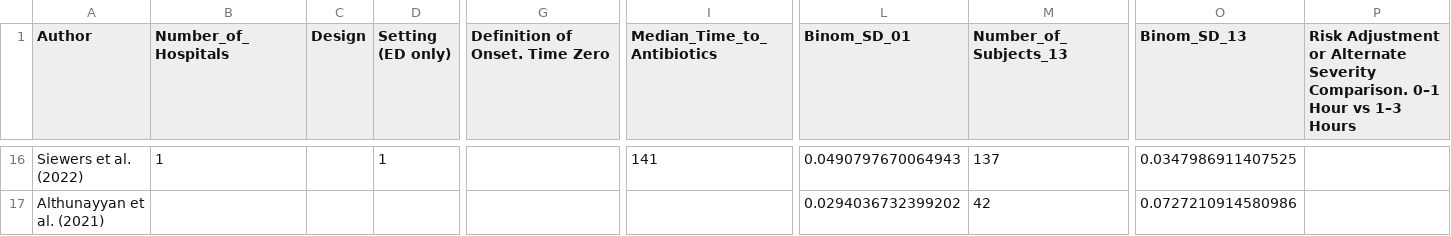
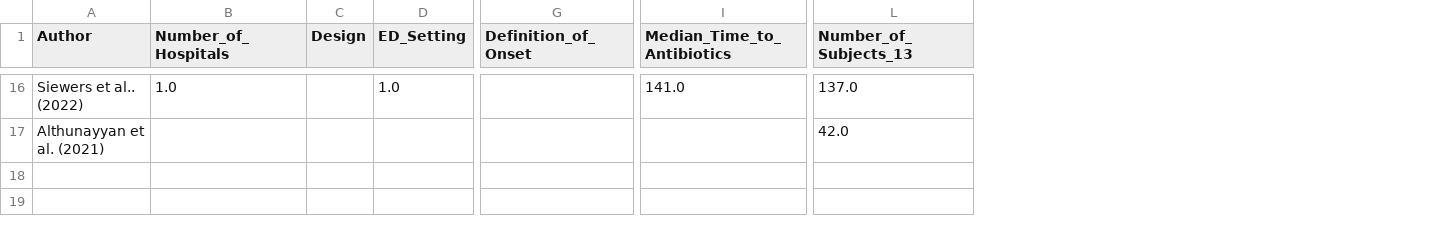
Before and after one commit to jjfrackowiak/RRcourse2024, a CSV file: Final Project/data/sepsis_meta.csv, drawn as a sheet; only a part is shown, gaps mark what is left out; removed rows and columns are numbered as before the commit, all else as after; the diff covers the shown part only; the diff names each change by its address in the sheet, - before the commit and + after, or states it on an @@ line.

Commit message:
update sepsis metanalysis data and descriptions in .qmd

```diff
--- a/Final Project/data/sepsis_meta.csv
+++ b/Final Project/data/sepsis_meta.csv
-column D (Setting (ED only)), row 16: 1
+column D (ED_Setting), row 16: 1.0
-column L (Binom_SD_01), rows 16-17: 0.0490797670064943 | 0.0294036732399202
-column O (Binom_SD_13), rows 16-17: 0.0347986911407525 | 0.0727210914580986
-column P, row 1: Risk Adjustment or Alternate Severity Comparison. 0–1 Hour vs 1–3 Hours
-G1: Definition of Onset. Time Zero
+G1: Definition_of_Onset
-A16 (Author): Siewers et al. (2022)
+A16 (Author): Siewers et al.. (2022)
-B16 (Number_of_Hospitals): 1
+B16 (Number_of_Hospitals): 1.0
-I16 (Median_Time_to_Antibiotics): 141
+I16 (Median_Time_to_Antibiotics): 141.0
-L16 (Number_of_Subjects_13): 137
+L16 (Number_of_Subjects_13): 137.0
-L17 (Number_of_Subjects_13): 42
+L17 (Number_of_Subjects_13): 42.0
```
Also changed, not shown: 59 edited cells elsewhere in this file, 11 other files.
